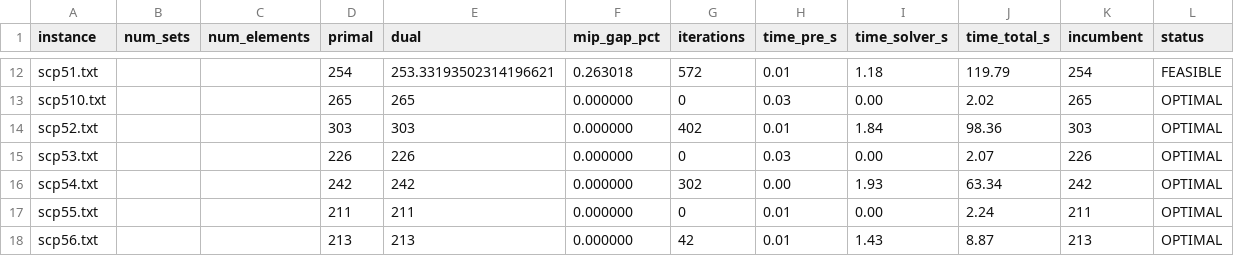
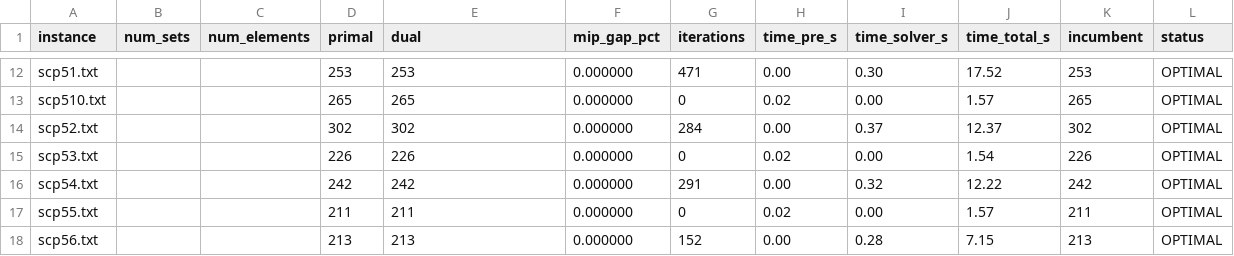
Before and after one commit to caerbannogwhite/sypha, a CSV file: benchmark/results/sypha_results.csv, drawn as a sheet; only a part is shown, gaps mark what is left out; the diff covers the shown part only; the diff names each change by its address in the sheet, - before the commit and + after, or states it on an @@ line.

```diff
--- a/benchmark/results/sypha_results.csv
+++ b/benchmark/results/sypha_results.csv
-D12 (primal): 254
+D12 (primal): 253
-E12 (dual): 253.33193502314196621
+E12 (dual): 253
-F12 (mip_gap_pct): 0.263018
+F12 (mip_gap_pct): 0.000000
-G12 (iterations): 572
+G12 (iterations): 471
-H12 (time_pre_s): 0.01
+H12 (time_pre_s): 0.00
-I12 (time_solver_s): 1.18
+I12 (time_solver_s): 0.30
-J12 (time_total_s): 119.79
+J12 (time_total_s): 17.52
-K12 (incumbent): 254
+K12 (incumbent): 253
-L12 (status): FEASIBLE
+L12 (status): OPTIMAL
-H13 (time_pre_s): 0.03
+H13 (time_pre_s): 0.02
-J13 (time_total_s): 2.02
+J13 (time_total_s): 1.57
-D14 (primal): 303
+D14 (primal): 302
-E14 (dual): 303
+E14 (dual): 302
-G14 (iterations): 402
+G14 (iterations): 284
-H14 (time_pre_s): 0.01
+H14 (time_pre_s): 0.00
-I14 (time_solver_s): 1.84
+I14 (time_solver_s): 0.37
-J14 (time_total_s): 98.36
+J14 (time_total_s): 12.37
-K14 (incumbent): 303
+K14 (incumbent): 302
-H15 (time_pre_s): 0.03
+H15 (time_pre_s): 0.02
-J15 (time_total_s): 2.07
+J15 (time_total_s): 1.54
-G16 (iterations): 302
+G16 (iterations): 291
-I16 (time_solver_s): 1.93
+I16 (time_solver_s): 0.32
-J16 (time_total_s): 63.34
+J16 (time_total_s): 12.22
-H17 (time_pre_s): 0.01
+H17 (time_pre_s): 0.02
-J17 (time_total_s): 2.24
+J17 (time_total_s): 1.57
-G18 (iterations): 42
+G18 (iterations): 152
-H18 (time_pre_s): 0.01
+H18 (time_pre_s): 0.00
-I18 (time_solver_s): 1.43
+I18 (time_solver_s): 0.28
-J18 (time_total_s): 8.87
+J18 (time_total_s): 7.15
```
Also changed, not shown: 111 edited cells elsewhere in this file, benchmark/results/combined_comparison.csv, 1 other file.
